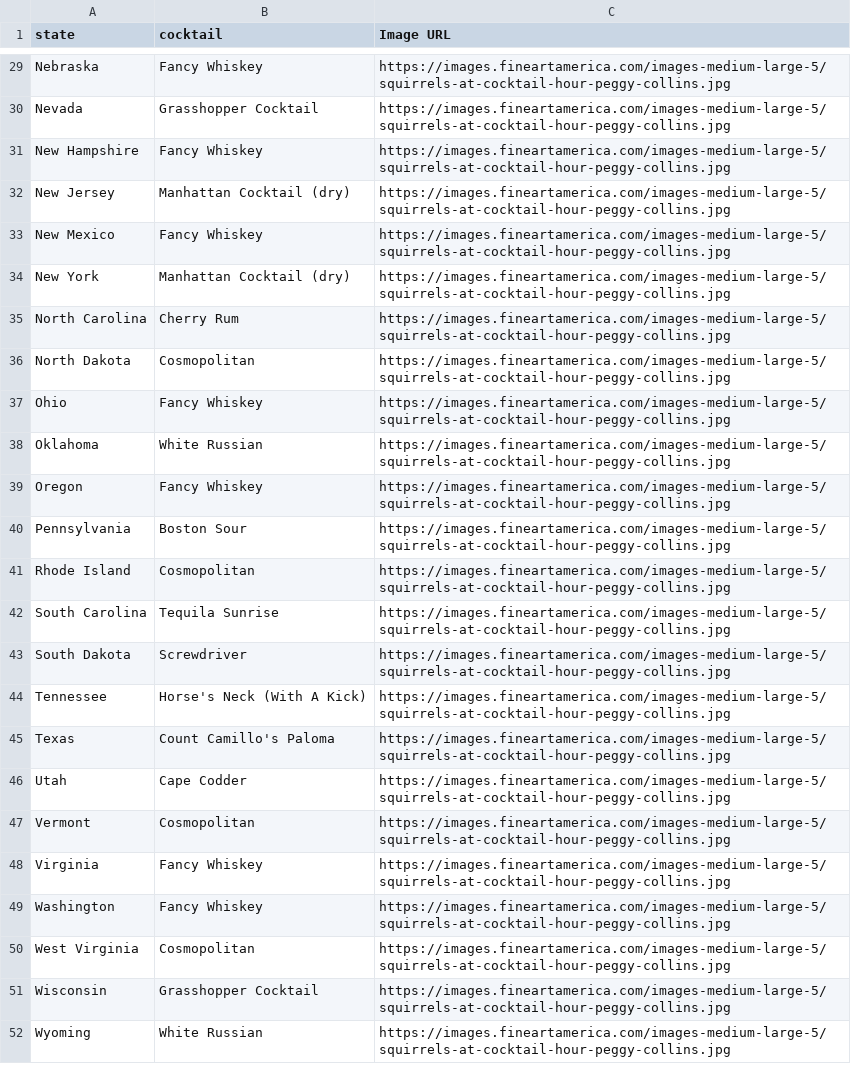
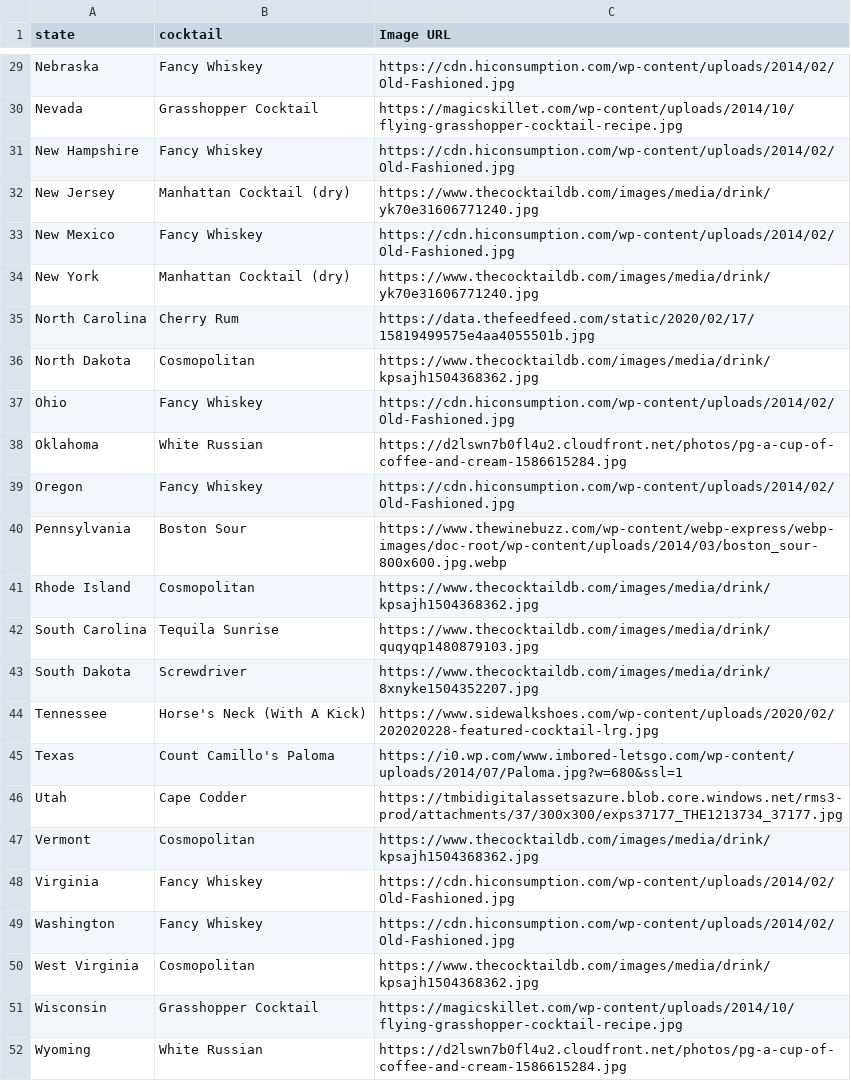
Before and after one commit to shreeniv/Cocktail-Creator, a CSV file: Data/state_cocktail_matched.csv, drawn as a sheet; only a part is shown, gaps mark what is left out; the diff covers the shown part only; the diff names each change by its address in the sheet, - before the commit and + after, or states it on an @@ line.

```diff
--- a/Data/state_cocktail_matched.csv
+++ b/Data/state_cocktail_matched.csv
-C29 (Image URL): https://images.fineartamerica.com/images-medium-large-5/squirrels-at-cocktail-hour-peggy-collins.jpg
+C29 (Image URL): https://cdn.hiconsumption.com/wp-content/uploads/2014/02/Old-Fashioned.jpg
-C30 (Image URL): https://images.fineartamerica.com/images-medium-large-5/squirrels-at-cocktail-hour-peggy-collins.jpg
+C30 (Image URL): https://magicskillet.com/wp-content/uploads/2014/10/flying-grasshopper-cocktail-recipe.jpg
-C31 (Image URL): https://images.fineartamerica.com/images-medium-large-5/squirrels-at-cocktail-hour-peggy-collins.jpg
+C31 (Image URL): https://cdn.hiconsumption.com/wp-content/uploads/2014/02/Old-Fashioned.jpg
-C32 (Image URL): https://images.fineartamerica.com/images-medium-large-5/squirrels-at-cocktail-hour-peggy-collins.jpg
+C32 (Image URL): https://www.thecocktaildb.com/images/media/drink/yk70e31606771240.jpg
-C33 (Image URL): https://images.fineartamerica.com/images-medium-large-5/squirrels-at-cocktail-hour-peggy-collins.jpg
+C33 (Image URL): https://cdn.hiconsumption.com/wp-content/uploads/2014/02/Old-Fashioned.jpg
-C34 (Image URL): https://images.fineartamerica.com/images-medium-large-5/squirrels-at-cocktail-hour-peggy-collins.jpg
+C34 (Image URL): https://www.thecocktaildb.com/images/media/drink/yk70e31606771240.jpg
-C35 (Image URL): https://images.fineartamerica.com/images-medium-large-5/squirrels-at-cocktail-hour-peggy-collins.jpg
+C35 (Image URL): https://data.thefeedfeed.com/static/2020/02/17/15819499575e4aa4055501b.jpg
-C36 (Image URL): https://images.fineartamerica.com/images-medium-large-5/squirrels-at-cocktail-hour-peggy-collins.jpg
+C36 (Image URL): https://www.thecocktaildb.com/images/media/drink/kpsajh1504368362.jpg
-C37 (Image URL): https://images.fineartamerica.com/images-medium-large-5/squirrels-at-cocktail-hour-peggy-collins.jpg
+C37 (Image URL): https://cdn.hiconsumption.com/wp-content/uploads/2014/02/Old-Fashioned.jpg
-C38 (Image URL): https://images.fineartamerica.com/images-medium-large-5/squirrels-at-cocktail-hour-peggy-collins.jpg
+C38 (Image URL): https://d2lswn7b0fl4u2.cloudfront.net/photos/pg-a-cup-of-coffee-and-cream-1586615284.jpg
-C39 (Image URL): https://images.fineartamerica.com/images-medium-large-5/squirrels-at-cocktail-hour-peggy-collins.jpg
+C39 (Image URL): https://cdn.hiconsumption.com/wp-content/uploads/2014/02/Old-Fashioned.jpg
-C40 (Image URL): https://images.fineartamerica.com/images-medium-large-5/squirrels-at-cocktail-hour-peggy-collins.jpg
+C40 (Image URL): https://www.thewinebuzz.com/wp-content/webp-express/webp-images/doc-root/wp-content/uploads/2014/03/boston_sour-800x600.jpg.webp
-C41 (Image URL): https://images.fineartamerica.com/images-medium-large-5/squirrels-at-cocktail-hour-peggy-collins.jpg
+C41 (Image URL): https://www.thecocktaildb.com/images/media/drink/kpsajh1504368362.jpg
-C42 (Image URL): https://images.fineartamerica.com/images-medium-large-5/squirrels-at-cocktail-hour-peggy-collins.jpg
+C42 (Image URL): https://www.thecocktaildb.com/images/media/drink/quqyqp1480879103.jpg
-C43 (Image URL): https://images.fineartamerica.com/images-medium-large-5/squirrels-at-cocktail-hour-peggy-collins.jpg
+C43 (Image URL): https://www.thecocktaildb.com/images/media/drink/8xnyke1504352207.jpg
-C44 (Image URL): https://images.fineartamerica.com/images-medium-large-5/squirrels-at-cocktail-hour-peggy-collins.jpg
+C44 (Image URL): https://www.sidewalkshoes.com/wp-content/uploads/2020/02/202020228-featured-cocktail-lrg.jpg
-C45 (Image URL): https://images.fineartamerica.com/images-medium-large-5/squirrels-at-cocktail-hour-peggy-collins.jpg
+C45 (Image URL): https://i0.wp.com/www.imbored-letsgo.com/wp-content/uploads/2014/07/Paloma.jpg?w=680&ssl=1
-C46 (Image URL): https://images.fineartamerica.com/images-medium-large-5/squirrels-at-cocktail-hour-peggy-collins.jpg
+C46 (Image URL): https://tmbidigitalassetsazure.blob.core.windows.net/rms3-prod/attachments/37/300x300/exps37177_THE1213734_37177.jpg
-C47 (Image URL): https://images.fineartamerica.com/images-medium-large-5/squirrels-at-cocktail-hour-peggy-collins.jpg
+C47 (Image URL): https://www.thecocktaildb.com/images/media/drink/kpsajh1504368362.jpg
-C48:C49 (Image URL): https://images.fineartamerica.com/images-medium-large-5/squirrels-at-cocktail-hour-peggy-collins.jpg
+C48:C49 (Image URL): https://cdn.hiconsumption.com/wp-content/uploads/2014/02/Old-Fashioned.jpg
-C50 (Image URL): https://images.fineartamerica.com/images-medium-large-5/squirrels-at-cocktail-hour-peggy-collins.jpg
+C50 (Image URL): https://www.thecocktaildb.com/images/media/drink/kpsajh1504368362.jpg
-C51 (Image URL): https://images.fineartamerica.com/images-medium-large-5/squirrels-at-cocktail-hour-peggy-collins.jpg
+C51 (Image URL): https://magicskillet.com/wp-content/uploads/2014/10/flying-grasshopper-cocktail-recipe.jpg
-C52 (Image URL): https://images.fineartamerica.com/images-medium-large-5/squirrels-at-cocktail-hour-peggy-collins.jpg
+C52 (Image URL): https://d2lswn7b0fl4u2.cloudfront.net/photos/pg-a-cup-of-coffee-and-cream-1586615284.jpg
```
Also changed, not shown: 27 edited cells elsewhere in this file, 19 other files.
